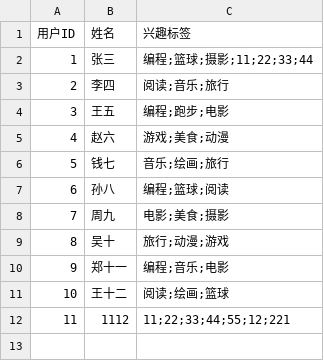
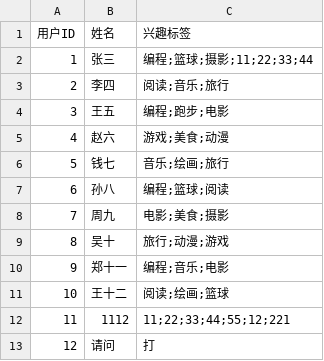
Before and after one commit to ywtiny/Social-Network-System, a CSV file: data/user_sample.csv, drawn as a sheet; the diff names each change by its address in the sheet, - before the commit and + after, or states it on an @@ line.

```diff
--- a/data/user_sample.csv
+++ b/data/user_sample.csv
+row 13: 12 | 请问 | 打
```
Also changed, not shown: 2 other files.
